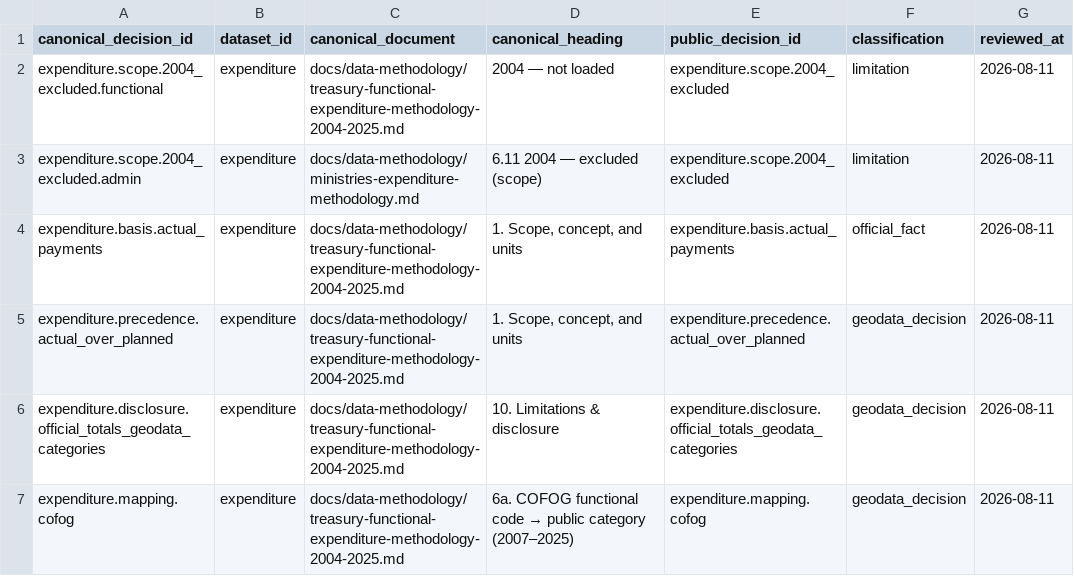
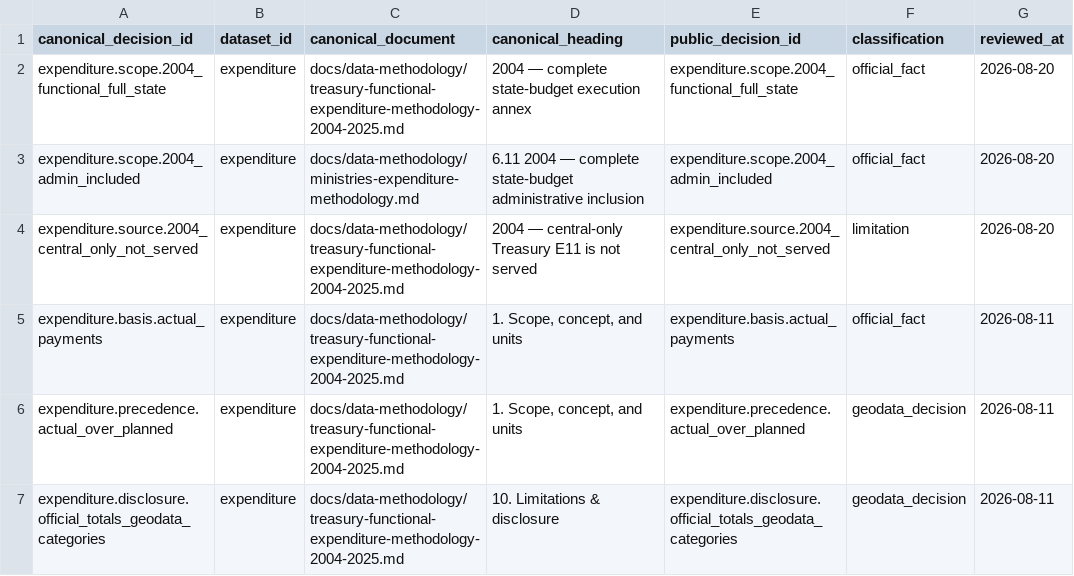
Before and after one commit to DuruMakh/geodata.ge, a CSV file: data/methodology/decision-register.csv, drawn as a sheet; only a part is shown; the shorter side is filled out with more unchanged rows.

Commit message:
docs: document complete 2004 expenditure coverage

```diff
--- a/data/methodology/decision-register.csv
+++ b/data/methodology/decision-register.csv
@@ -1,4 +1,5 @@
 canonical_decision_id,dataset_id,canonical_document,canonical_heading,public_decision_id,classification,reviewed_at
-"expenditure.scope.2004_excluded.functional","expenditure","docs/data-methodology/treasury-functional-expenditure-methodology-2004-2025.md","2004 — not loaded","expenditure.scope.2004_excluded","limitation","2026-08-11"
-"expenditure.scope.2004_excluded.admin","expenditure","docs/data-methodology/ministries-expenditure-methodology.md","6.11 2004 — excluded (scope)","expenditure.scope.2004_excluded","limitation","2026-08-11"
+"expenditure.scope.2004_functional_full_state","expenditure","docs/data-methodology/treasury-functional-expenditure-methodology-2004-2025.md","2004 — complete state-budget execution annex","expenditure.scope.2004_functional_full_state","official_fact","2026-08-20"
+"expenditure.scope.2004_admin_included","expenditure","docs/data-methodology/ministries-expenditure-methodology.md","6.11 2004 — complete state-budget administrative inclusion","expenditure.scope.2004_admin_included","official_fact","2026-08-20"
+"expenditure.source.2004_central_only_not_served","expenditure","docs/data-methodology/treasury-functional-expenditure-methodology-2004-2025.md","2004 — central-only Treasury E11 is not served","expenditure.source.2004_central_only_not_served","limitation","2026-08-20"
 "expenditure.basis.actual_payments","expenditure","docs/data-methodology/treasury-functional-expenditure-methodology-2004-2025.md","1. Scope, concept, and units","expenditure.basis.actual_payments","official_fact","2026-08-11"
```
Also changed, not shown: 11 other files.
